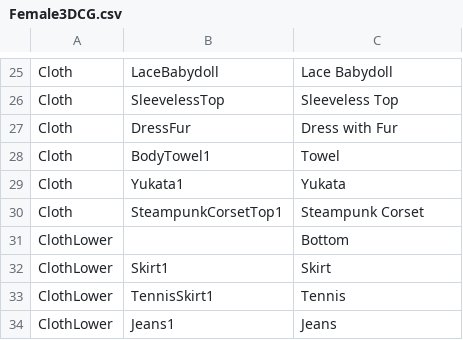
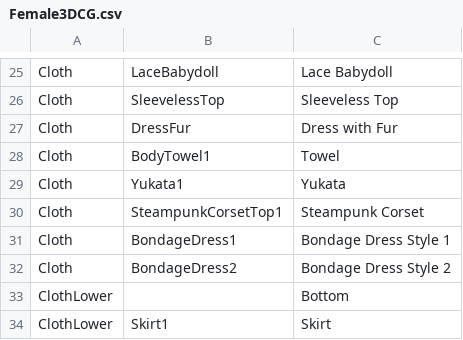
Before and after one commit to FeuertinKira/Bondage-College, a CSV file: BondageClub/Assets/Female3DCG/Female3DCG.csv, drawn as a sheet; only a part is shown, gaps mark what is left out; the shorter side is filled out with more unchanged rows.

Commit message:
Two New Dresses
-Added Bondage Dress 1

-Added Bondage Dress 2

```diff
--- a/BondageClub/Assets/Female3DCG/Female3DCG.csv
+++ b/BondageClub/Assets/Female3DCG/Female3DCG.csv
@@ -30,2 +30,4 @@ Cloth,Yukata1,Yukata
 Cloth,SteampunkCorsetTop1,Steampunk Corset
+Cloth,BondageDress1,Bondage Dress Style 1
+Cloth,BondageDress2,Bondage Dress Style 2
 ClothLower,,Bottom
```
Also changed, not shown: 59 other files.
